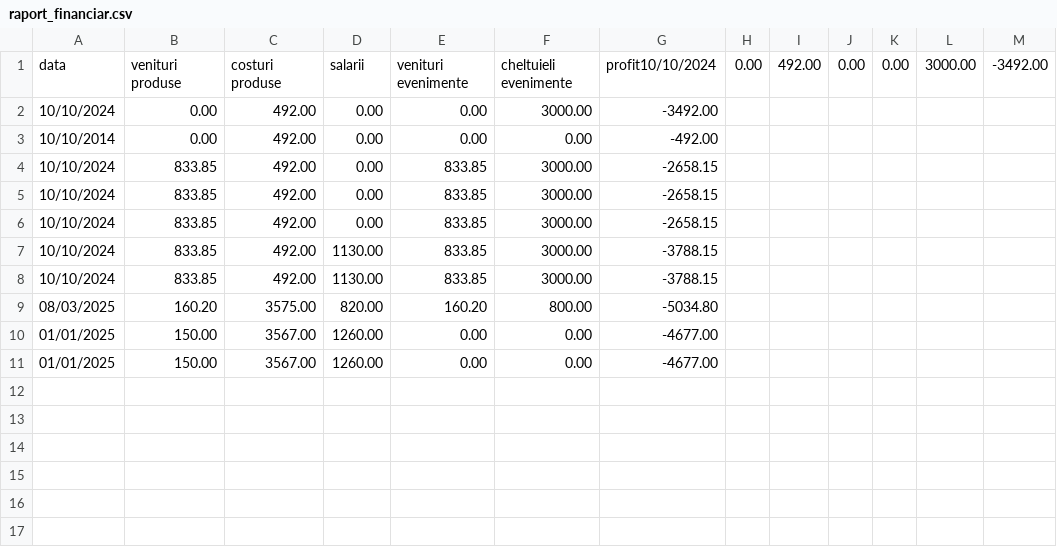
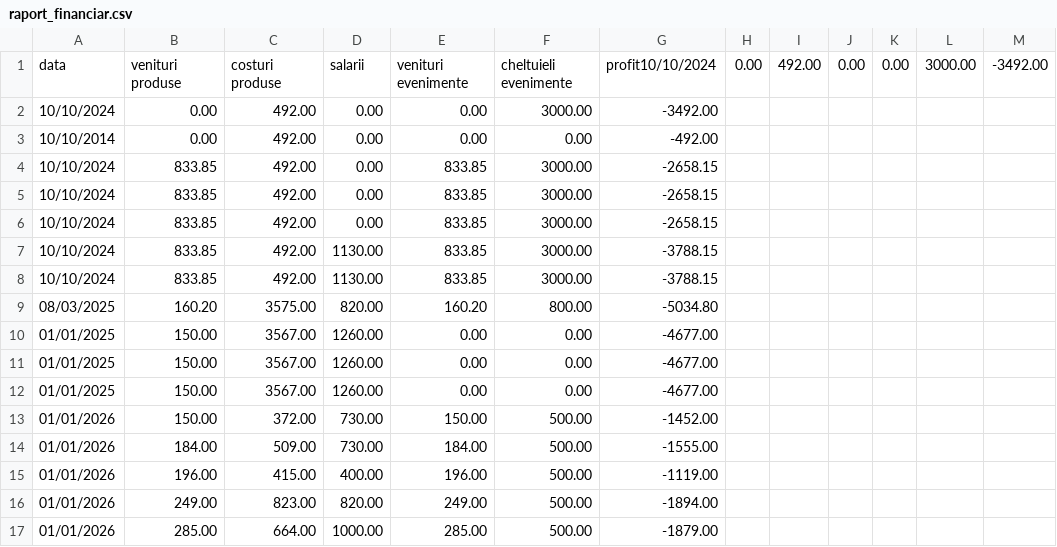
Before and after one commit to maria-baba/CoffeeShopApp, a CSV file: cmake-build-debug/Date/Bucuresti/raport_financiar.csv, drawn as a sheet; the diff names each change by its address in the sheet, - before the commit and + after, or states it on an @@ line.

```diff
--- a/cmake-build-debug/Date/Bucuresti/raport_financiar.csv
+++ b/cmake-build-debug/Date/Bucuresti/raport_financiar.csv
+row 12: 01/01/2025 | 150.00 | 3567.00 | 1260.00 | 0.00 | 0.00 | -4677.00
+row 13: 01/01/2026 | 150.00 | 372.00 | 730.00 | 150.00 | 500.00 | -1452.00
+row 14: 01/01/2026 | 184.00 | 509.00 | 730.00 | 184.00 | 500.00 | -1555.00
+row 15: 01/01/2026 | 196.00 | 415.00 | 400.00 | 196.00 | 500.00 | -1119.00
+row 16: 01/01/2026 | 249.00 | 823.00 | 820.00 | 249.00 | 500.00 | -1894.00
+row 17: 01/01/2026 | 285.00 | 664.00 | 1000.00 | 285.00 | 500.00 | -1879.00
```
Also changed, not shown: cmake-build-debug/Date/Bucuresti/angajati.csv, cmake-build-debug/Date/Bucuresti/comenzi.csv, 14 other files.
